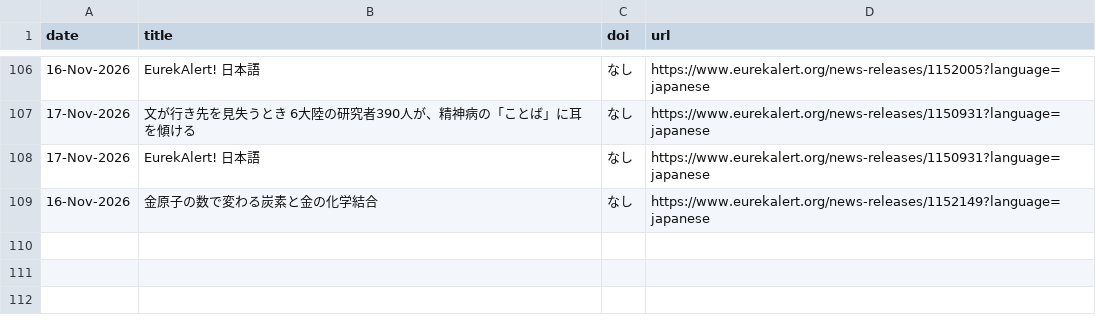
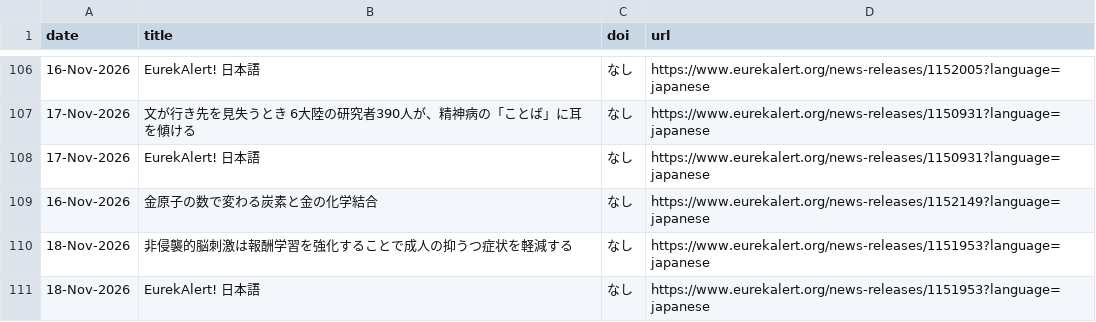
Before and after one commit to k2taro/eulekalert-clawl, a CSV file: releases.csv, drawn as a sheet; only a part is shown, gaps mark what is left out.

```diff
--- a/releases.csv
+++ b/releases.csv
@@ -109 +109,3 @@ date,title,doi,url
 16-Nov-2026,金原子の数で変わる炭素と金の化学結合,なし,https://www.eurekalert.org/news-releases/1152149?language=japanese
+18-Nov-2026,非侵襲的脳刺激は報酬学習を強化することで成人の抑うつ症状を軽減する,なし,https://www.eurekalert.org/news-releases/1151953?language=japanese
+18-Nov-2026,EurekAlert! 日本語,なし,https://www.eurekalert.org/news-releases/1151953?language=japanese
```
